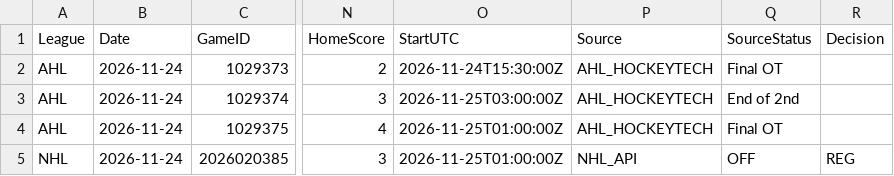
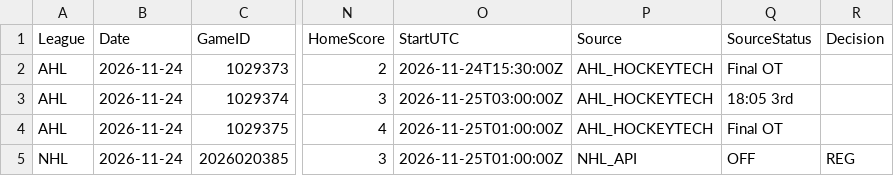
Before and after one commit to skaterbosse/hockey, a CSV file: statsByDate/data/games/Games_2026-11-24.csv, drawn as a sheet; only a part is shown, gaps mark what is left out; the diff names each change by its address in the sheet, - before the commit and + after, or states it on an @@ line.

```diff
--- a/statsByDate/data/games/Games_2026-11-24.csv
+++ b/statsByDate/data/games/Games_2026-11-24.csv
-Q3 (SourceStatus): End of 2nd
+Q3 (SourceStatus): 18:05 3rd
```
Also changed, not shown: statsByDate/data/playerstats/PlayerStats_2026-11-24.csv, 6 other files.
